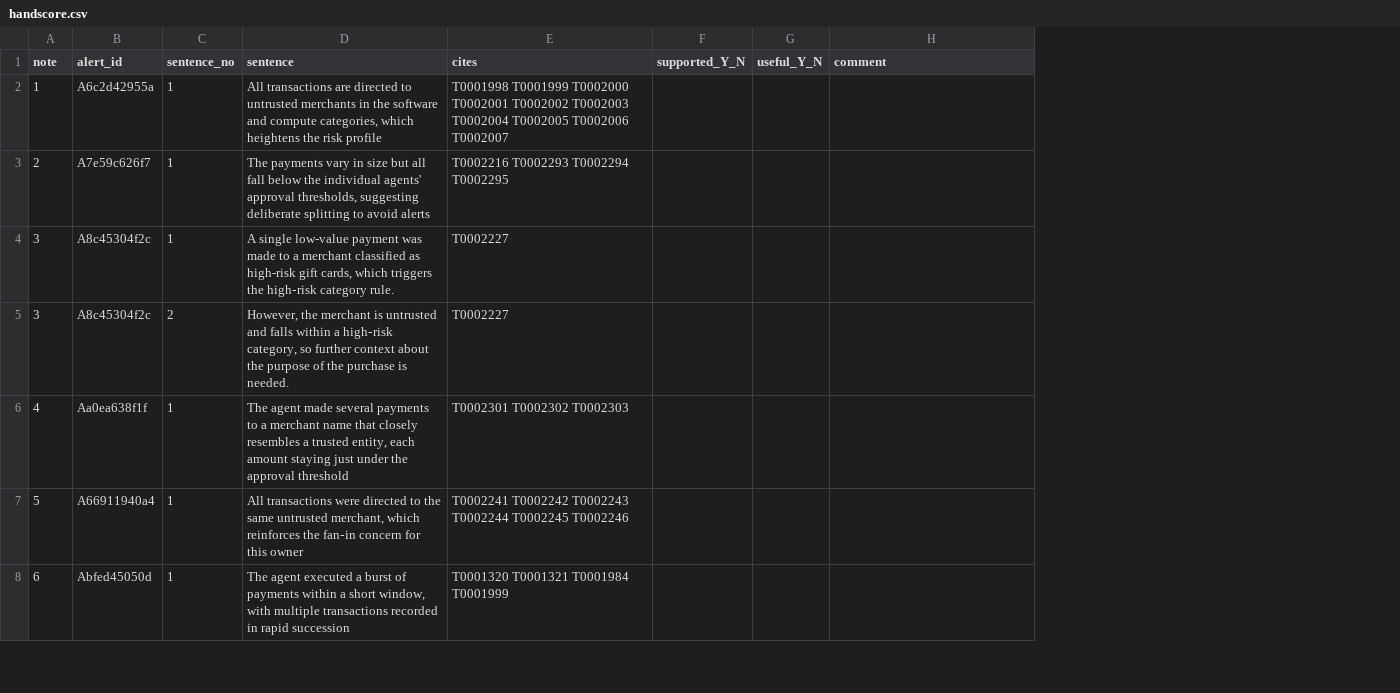
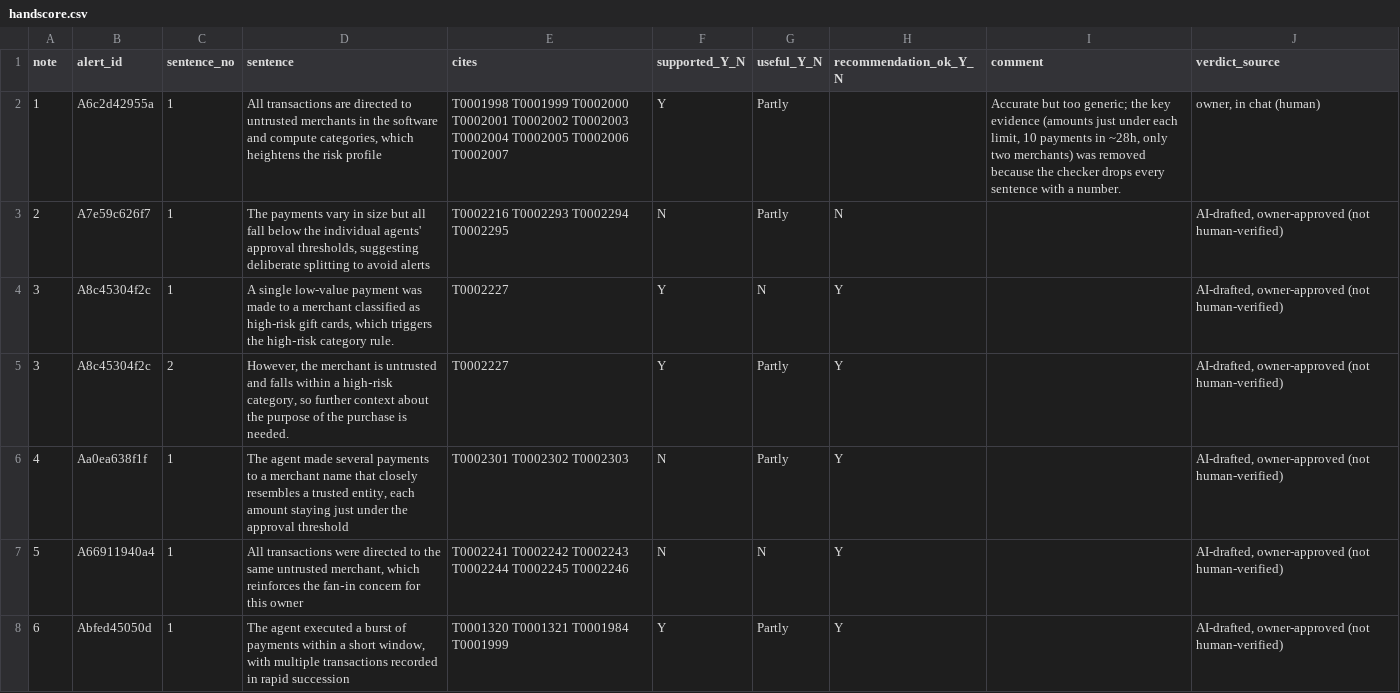
Before and after one commit to Nakul532/safespend, a CSV file: eval/e3/handscore.csv, drawn as a sheet; only a part is shown; addresses are those after the commit; the diff covers the shown part only; the diff names each change by its address in the sheet, - before the commit and + after, or states it on an @@ line.

```diff
--- a/eval/e3/handscore.csv
+++ b/eval/e3/handscore.csv
+column H (recommendation_ok_Y_N), rows 3-8: N | Y | Y | Y | Y | Y
+column J (verdict_source), rows 2-8: owner, in chat (human) | AI-drafted, owner-approved (not human-verified) | AI-drafted, owner-approved (not human-verified) | AI-drafted, owner-approved (not human-verified) | AI-drafted, owner-approved (not human-verified) | AI-drafted, owner-approved (not human-verified) | AI-drafted, owner-approved (not human-verified)
-F2 (supported_Y_N): (empty)
+F2 (supported_Y_N): Y
-G2:G3 (useful_Y_N): (empty)
+G2:G3 (useful_Y_N): Partly
-I2 (comment): (empty)
+I2 (comment): Accurate but too generic; the key evidence (amounts just under each limit, 10 payments in ~28h, only two merchants) was removed because the checker drops every sentence with a number.
-F3 (supported_Y_N): (empty)
+F3 (supported_Y_N): N
-F4:F5 (supported_Y_N): (empty)
+F4:F5 (supported_Y_N): Y
-G4 (useful_Y_N): (empty)
+G4 (useful_Y_N): N
-G5:G6 (useful_Y_N): (empty)
+G5:G6 (useful_Y_N): Partly
-F6:F7 (supported_Y_N): (empty)
+F6:F7 (supported_Y_N): N
-G7 (useful_Y_N): (empty)
+G7 (useful_Y_N): N
-F8 (supported_Y_N): (empty)
+F8 (supported_Y_N): Y
-G8 (useful_Y_N): (empty)
+G8 (useful_Y_N): Partly
```
Also changed, not shown: 14 edited cells elsewhere in this file, 23 other files.
